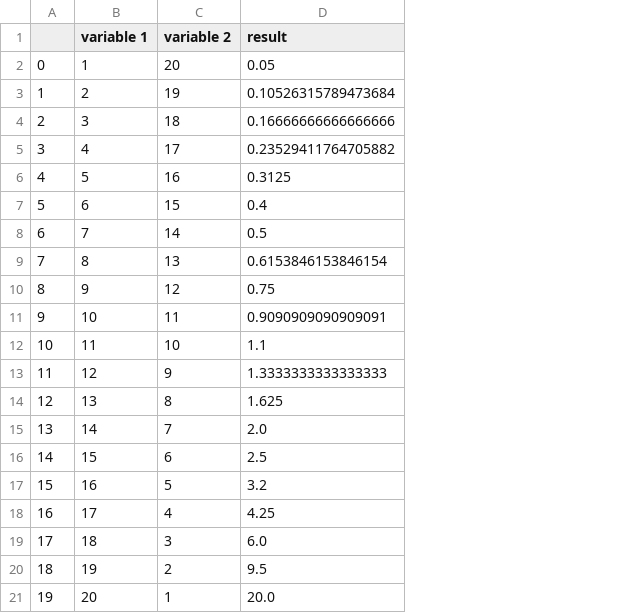
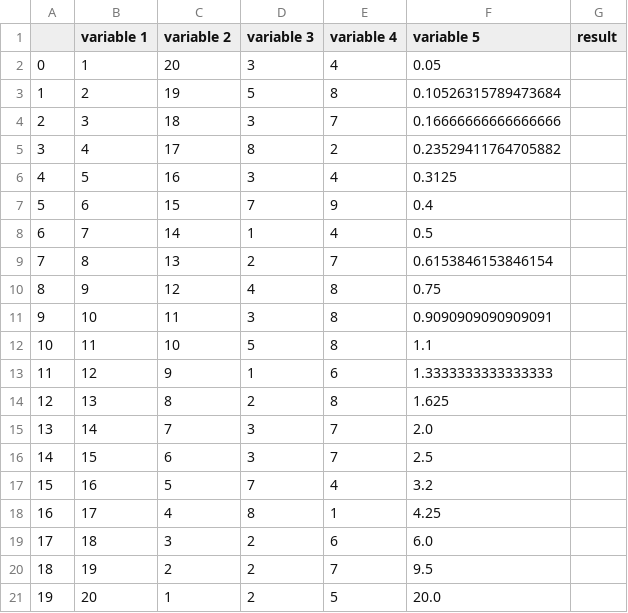
Before and after one commit to 1alex2lee/auto-data-gui, a CSV file: temp/data.csv, drawn as a sheet; addresses are those after the commit; the diff names each change by its address in the sheet, - before the commit and + after, or states it on an @@ line.

Commit message:
select columns page

```diff
--- a/temp/data.csv
+++ b/temp/data.csv
+column D (variable 3), rows 2-21: 3 | 5 | 3 | 8 | 3 | 7 | 1 | 2 | 4 | 3 | 5 | 1 | 2 | 3 | 3 | 7 | 8 | 2 | 2 | 2
+column E (variable 4), rows 2-21: 4 | 8 | 7 | 2 | 4 | 9 | 4 | 7 | 8 | 8 | 8 | 6 | 8 | 7 | 7 | 4 | 1 | 6 | 7 | 5
+column G (result), empty
-F1: result
+F1: variable 5
```
Also changed, not shown: 1 other file.
